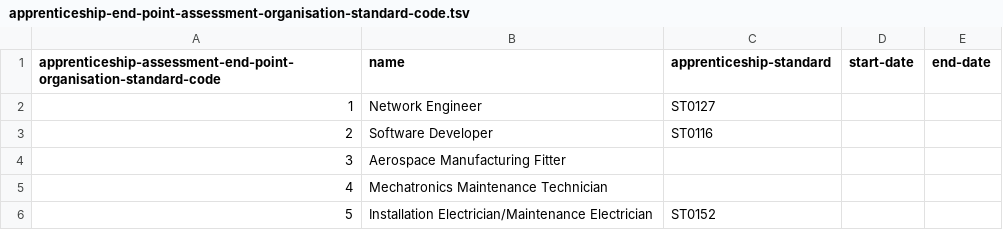
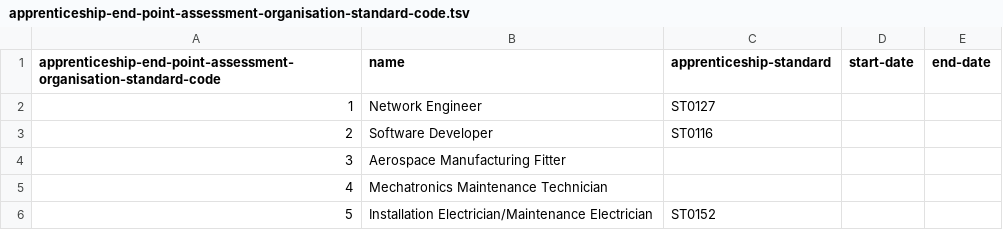
Before and after one commit to openregister/apprenticeship-data, a TSV file: data/apprenticeship-end-point-assessment-organisation-standard-code.tsv, drawn as a sheet; only a part is shown.

Commit message:
fixed typo

```diff
--- a/data/apprenticeship-end-point-assessment-organisation-standard-code.tsv
+++ b/data/apprenticeship-end-point-assessment-organisation-standard-code.tsv
@@ -1,2 +1,2 @@
-apprenticeship-assessment-end-point-organisation-standard-code	name	apprenticeship-standard	start-date	end-date
+apprenticeship-end-point-assessment-organisation-standard-code	name	apprenticeship-standard	start-date	end-date
 1	Network Engineer	ST0127		
```
